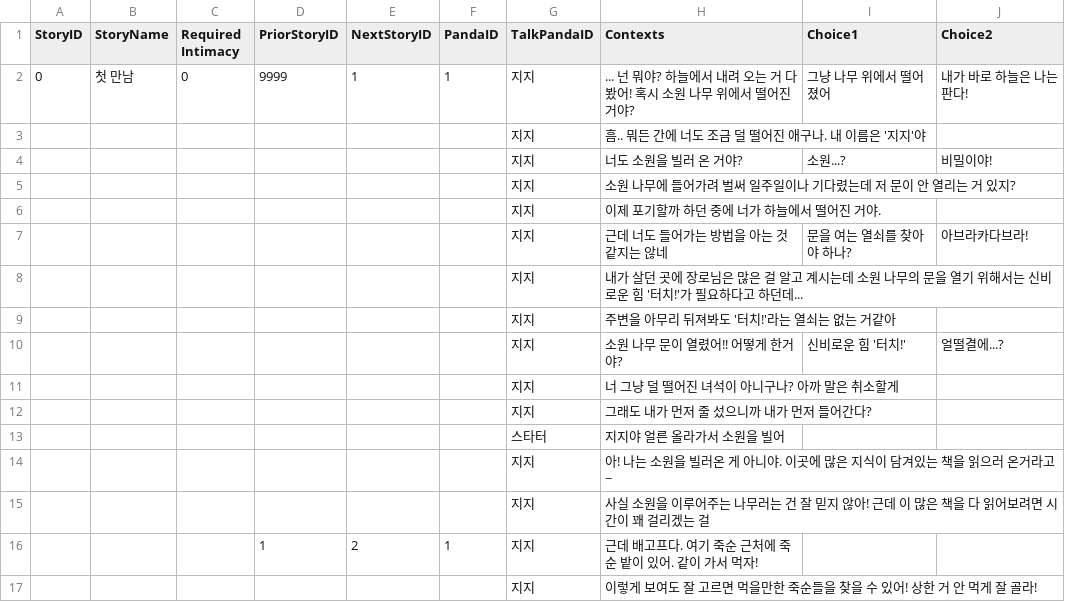
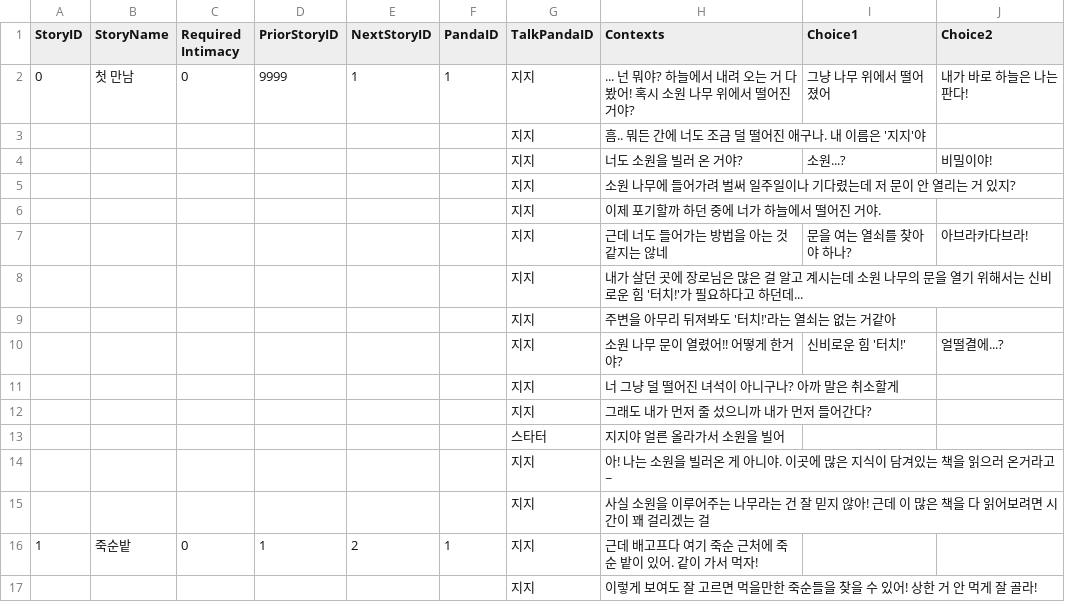
Before and after one commit to dlackdanr777/Project-Panda, a CSV file: Assets/Resources/StoryDialogue.csv, drawn as a sheet.

```diff
--- a/Assets/Resources/StoryDialogue.csv
+++ b/Assets/Resources/StoryDialogue.csv
@@ -14,4 +14,4 @@ StoryID,StoryName,Required Intimacy,PriorStoryID,NextStoryID,PandaID,TalkPandaID
 ,,,,,,지지,아! 나는 소원을 빌러온 게 아니야. 이곳에 많은 지식이 담겨있는 책을 읽으러 온거라고~,,
-,,,,,,지지,사실 소원을 이루어주는 나무러는 건 잘 믿지 않아! 근데 이 많은 책을 다 읽어보려면 시간이 꽤 걸리겠는 걸,,
-,,,1,2,1,지지,근데 배고프다. 여기 죽순 근처에 죽순 밭이 있어. 같이 가서 먹자!,,
+,,,,,,지지,사실 소원을 이루어주는 나무라는 건 잘 믿지 않아! 근데 이 많은 책을 다 읽어보려면 시간이 꽤 걸리겠는 걸,,
+1,죽순밭,0,1,2,1,지지,근데 배고프다 여기 죽순 근처에 죽순 밭이 있어. 같이 가서 먹자!,,
 ,,,,,,지지,이렇게 보여도 잘 고르면 먹을만한 죽순들을 찾을 수 있어! 상한 거 안 먹게 잘 골라!,,
```
Also changed, not shown: 3 other files.
